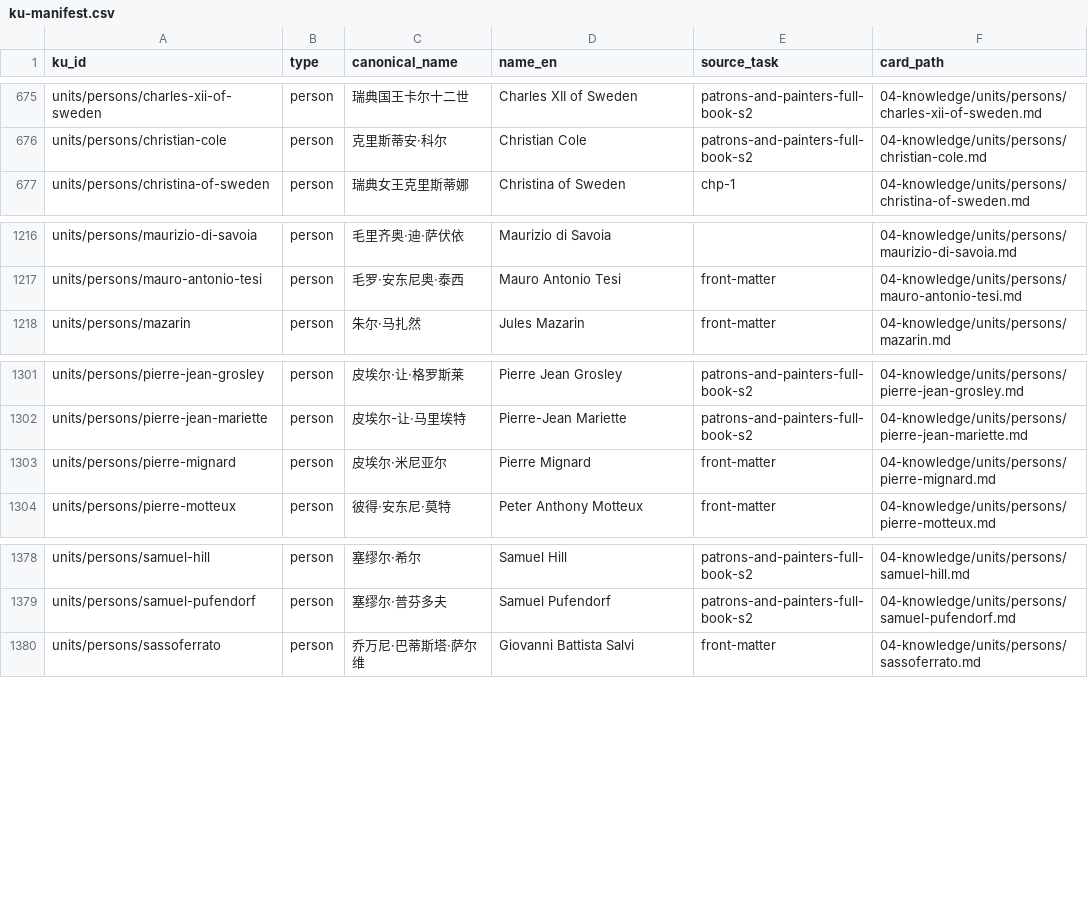
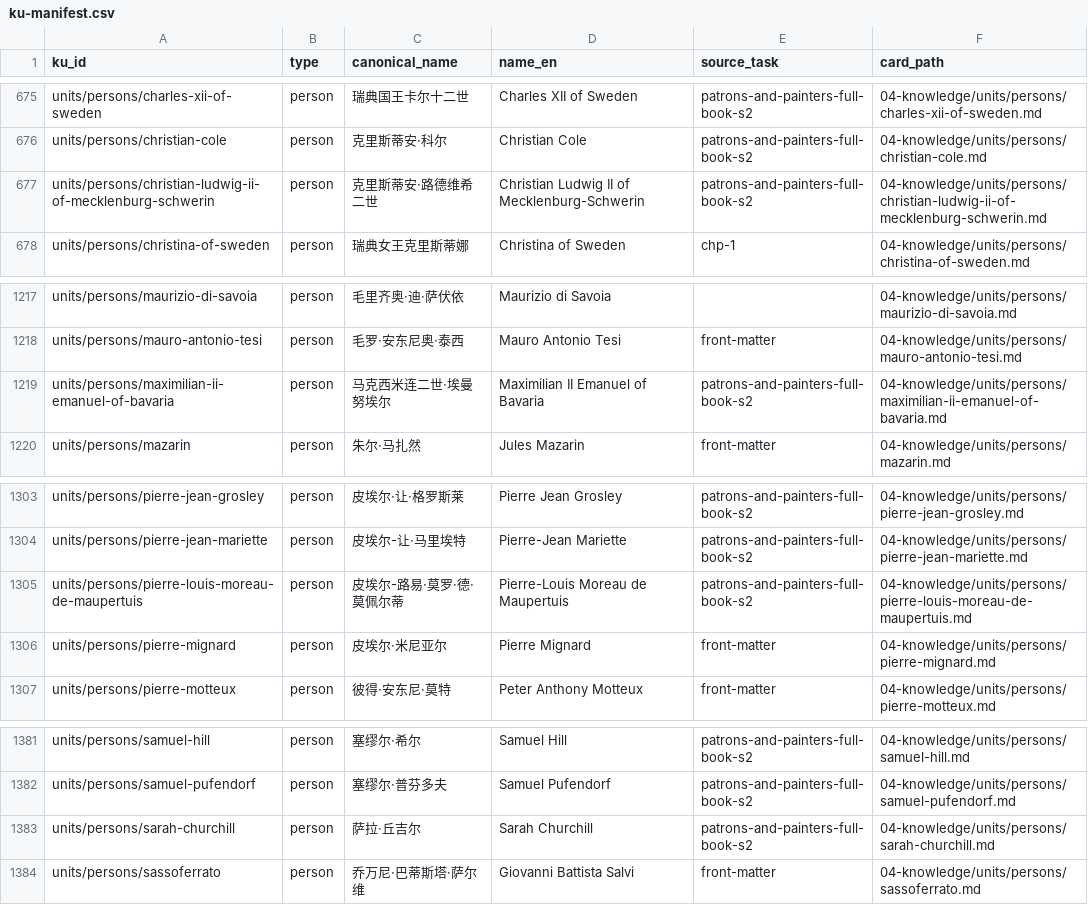
Before and after one commit to fengbaifan/PNP-Final-DATA, a CSV file: 04-knowledge/tables/ku-manifest.csv, drawn as a sheet; only a part is shown, gaps mark what is left out; the diff names each change by its address in the sheet, - before the commit and + after, or states it on an @@ line.

```diff
--- a/04-knowledge/tables/ku-manifest.csv
+++ b/04-knowledge/tables/ku-manifest.csv
+row 677: units/persons/christian-ludwig-ii-of-mecklenburg-schwerin | person | 克里斯蒂安·路德维希二世 | Christian Ludwig II of Mecklenburg-Schwerin | patrons-and-painters-full-book-s2 | 04-knowledge/units/persons/christian-ludwig-ii-of-mecklenburg-schwerin.md
+row 1219: units/persons/maximilian-ii-emanuel-of-bavaria | person | 马克西米连二世·埃曼努埃尔 | Maximilian II Emanuel of Bavaria | patrons-and-painters-full-book-s2 | 04-knowledge/units/persons/maximilian-ii-emanuel-of-bavaria.md
+row 1305: units/persons/pierre-louis-moreau-de-maupertuis | person | 皮埃尔-路易·莫罗·德·莫佩尔蒂 | Pierre-Louis Moreau de Maupertuis | patrons-and-painters-full-book-s2 | 04-knowledge/units/persons/pierre-louis-moreau-de-maupertuis.md
+row 1383: units/persons/sarah-churchill | person | 萨拉·丘吉尔 | Sarah Churchill | patrons-and-painters-full-book-s2 | 04-knowledge/units/persons/sarah-churchill.md
```
Also changed, not shown: 04-knowledge/tables/sources.csv, 10 other files.
